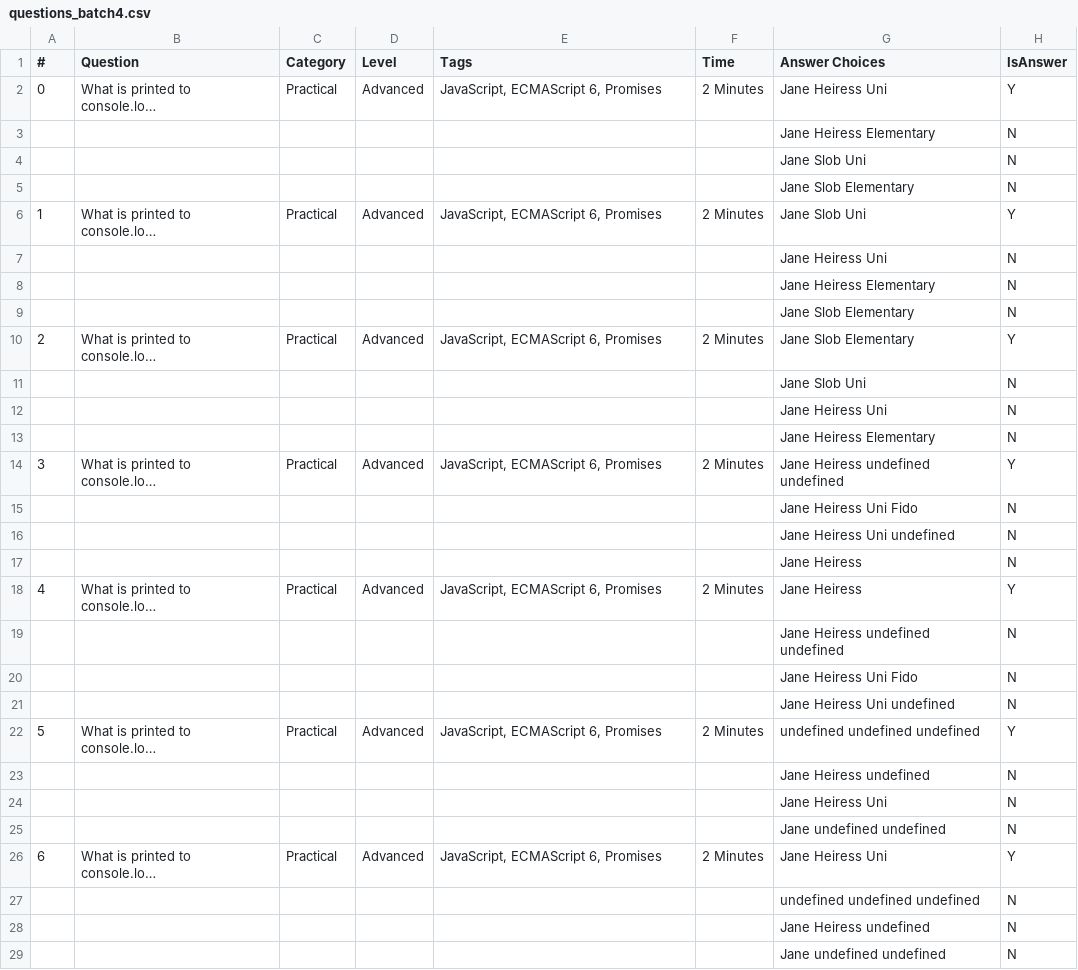
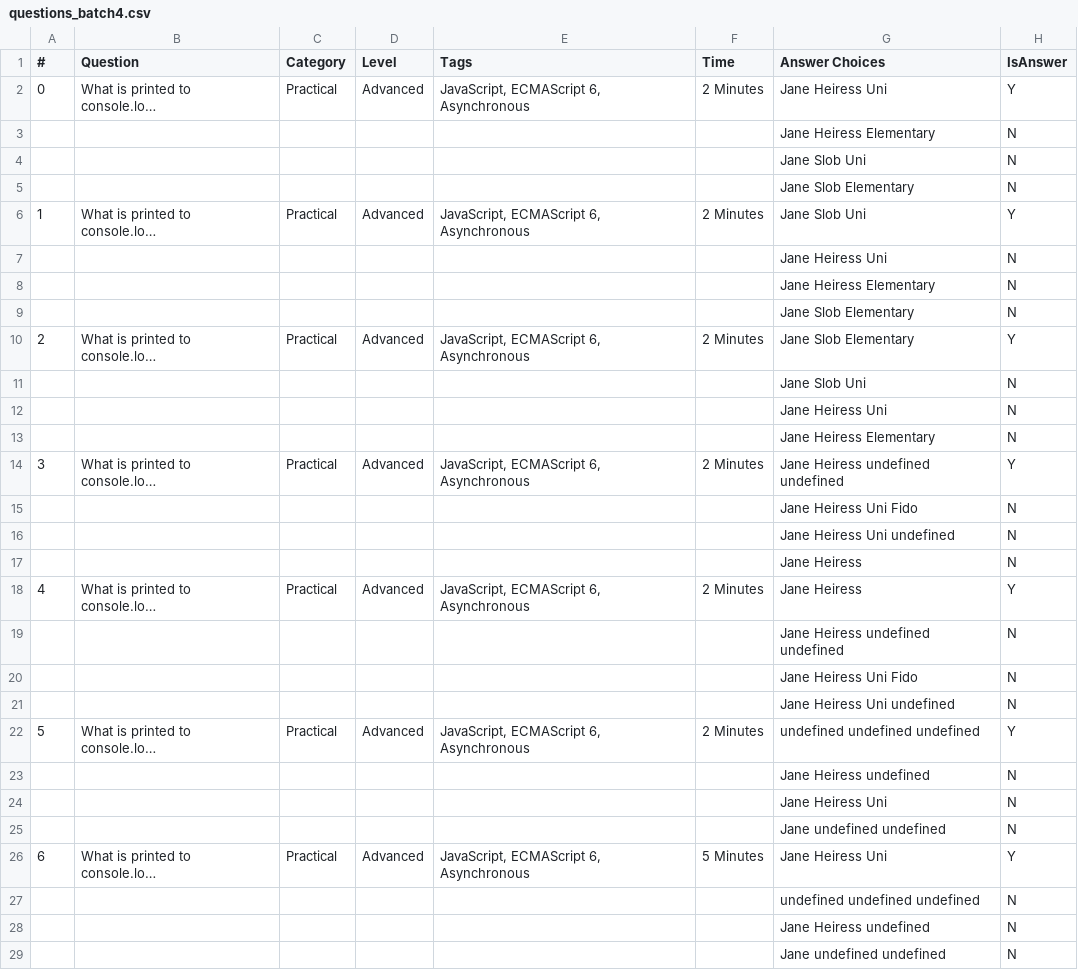
Before and after one commit to jeremyosborne/js-questions, a CSV file: questions_batch4.csv, drawn as a sheet; only a part is shown; long unchanged cells end in …; the diff covers the shown part only; the diff names each change by its address in the sheet, - before the commit and + after, or states it on an @@ line.

```diff
--- a/questions_batch4.csv
+++ b/questions_batch4.csv
-E2 (Tags): JavaScript, ECMAScript 6, Promises
+E2 (Tags): JavaScript, ECMAScript 6, Asynchronous
-E6 (Tags): JavaScript, ECMAScript 6, Promises
+E6 (Tags): JavaScript, ECMAScript 6, Asynchronous
-E10 (Tags): JavaScript, ECMAScript 6, Promises
+E10 (Tags): JavaScript, ECMAScript 6, Asynchronous
-E14 (Tags): JavaScript, ECMAScript 6, Promises
+E14 (Tags): JavaScript, ECMAScript 6, Asynchronous
-E18 (Tags): JavaScript, ECMAScript 6, Promises
+E18 (Tags): JavaScript, ECMAScript 6, Asynchronous
-E22 (Tags): JavaScript, ECMAScript 6, Promises
+E22 (Tags): JavaScript, ECMAScript 6, Asynchronous
-E26 (Tags): JavaScript, ECMAScript 6, Promises
+E26 (Tags): JavaScript, ECMAScript 6, Asynchronous
-F26 (Time): 2 Minutes
+F26 (Time): 5 Minutes
```
Also changed, not shown: 3 edited cells elsewhere in this file, questions_batch1.csv, questions_batch2.csv, 8 other files.
